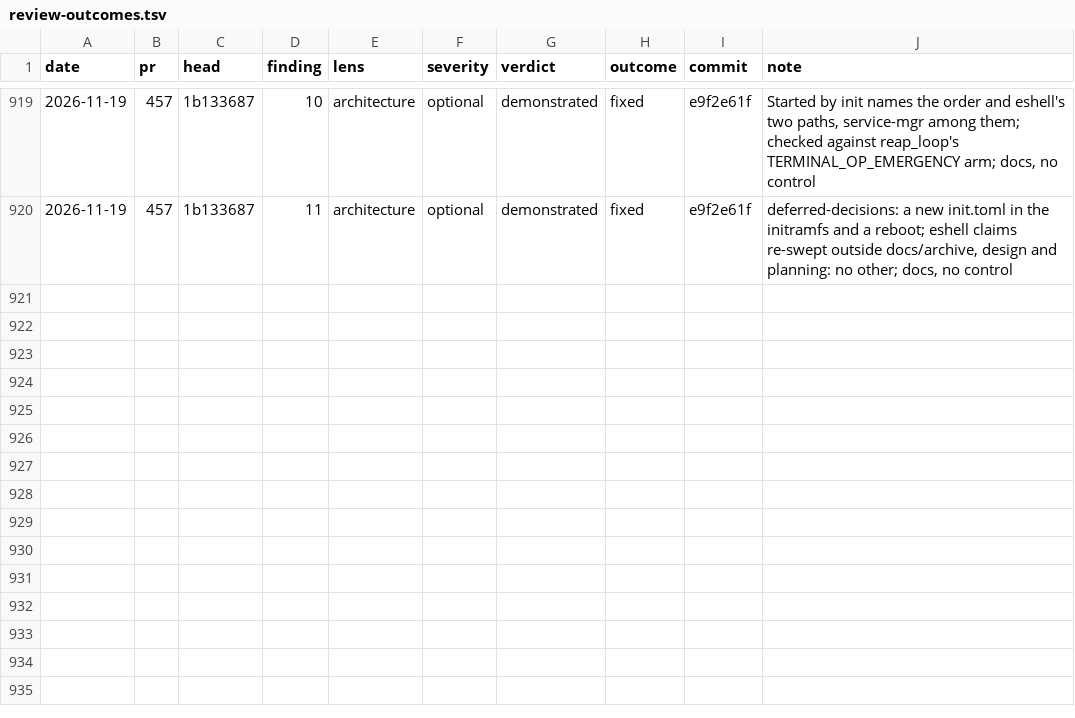
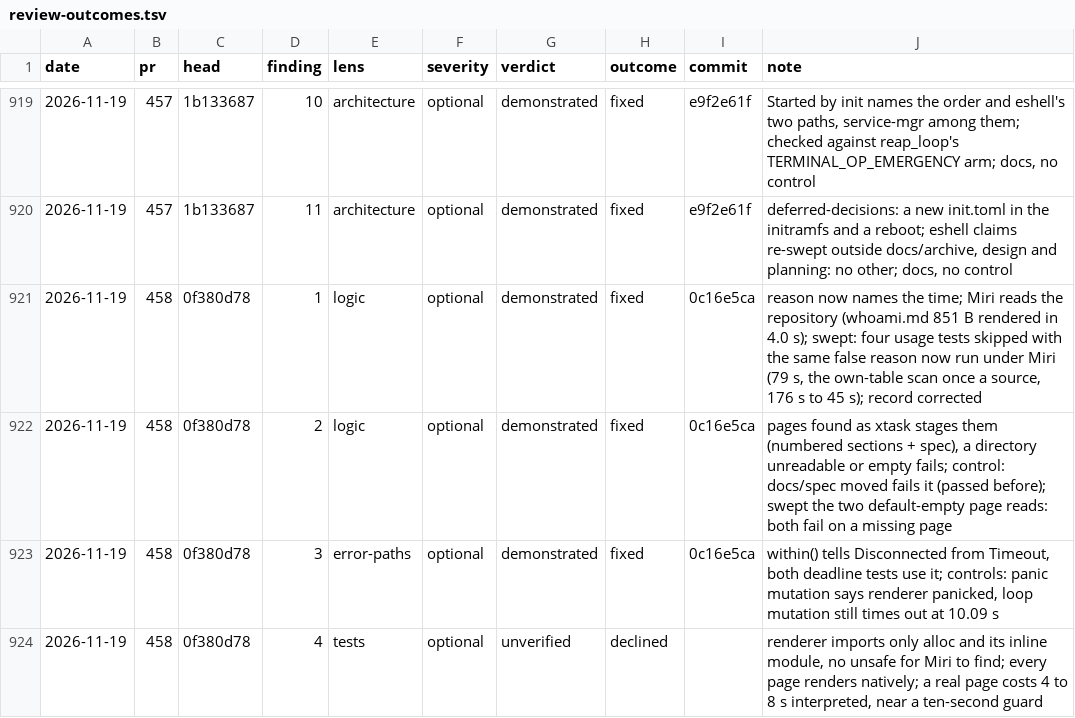
Before and after one commit to kelby0320/nitrox, a TSV file: .claude/review-outcomes.tsv, drawn as a sheet; only a part is shown, gaps mark what is left out.

```diff
--- a/.claude/review-outcomes.tsv
+++ b/.claude/review-outcomes.tsv
@@ -920 +920,5 @@ date	pr	head	finding	lens	severity	verdict	outcome	commit	note
 2026-11-19	457	1b133687	11	architecture	optional	demonstrated	fixed	e9f2e61f	deferred-decisions: a new init.toml in the initramfs and a reboot; eshell claims re-swept outside docs/archive, design and planning: no other; docs, no control
+2026-11-19	458	0f380d78	1	logic	optional	demonstrated	fixed	0c16e5ca	reason now names the time; Miri reads the repository (whoami.md 851 B rendered in 4.0 s); swept: four usage tests skipped with the same false reason now run under Miri (79 s, the own-table scan once a source, 176 s to 45 s); record corrected
+2026-11-19	458	0f380d78	2	logic	optional	demonstrated	fixed	0c16e5ca	pages found as xtask stages them (numbered sections + spec), a directory unreadable or empty fails; control: docs/spec moved fails it (passed before); swept the two default-empty page reads: both fail on a missing page
+2026-11-19	458	0f380d78	3	error-paths	optional	demonstrated	fixed	0c16e5ca	within() tells Disconnected from Timeout, both deadline tests use it; controls: panic mutation says renderer panicked, loop mutation still times out at 10.09 s
+2026-11-19	458	0f380d78	4	tests	optional	unverified	declined		renderer imports only alloc and its inline module, no unsafe for Miri to find; every page renders natively; a real page costs 4 to 8 s interpreted, near a ten-second guard
```
Also changed, not shown: 3 other files.
